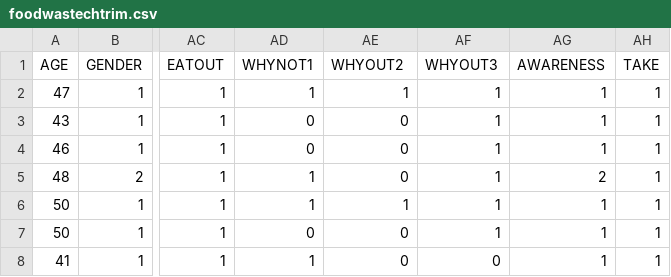
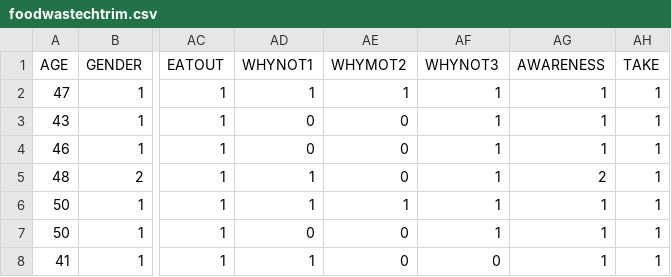
Before and after one commit to chaveslima/data, a CSV file: foodwastechtrim.csv, drawn as a sheet; only a part is shown, gaps mark what is left out; the diff names each change by its address in the sheet, - before the commit and + after, or states it on an @@ line.

Commit message:
Update foodwastechtrim.csv

```diff
--- a/foodwastechtrim.csv
+++ b/foodwastechtrim.csv
-AE1: WHYOUT2
+AE1: WHYMOT2
-AF1: WHYOUT3
+AF1: WHYNOT3
```
